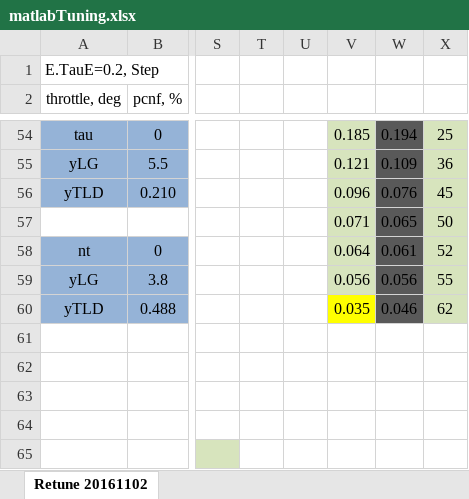
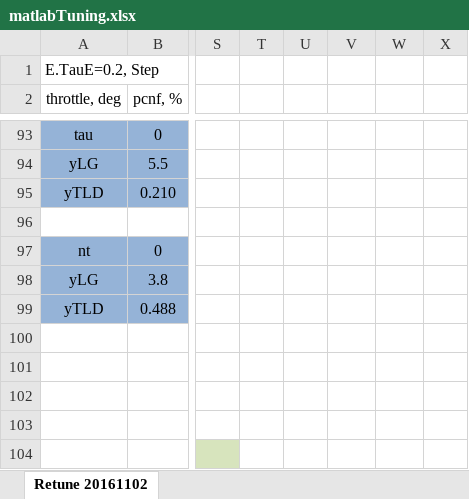
Before and after one commit to davegutz/ESC, an Excel workbook: myESC-Particle-DEV/saves/matlabTuning.xlsx, sheet Retune 20161102, drawn as a sheet; only a part is shown, gaps mark what is left out; values as stored, in another font and other column widths than the file's, no borders; charts and pictures not drawn; addresses are those after the commit; rows hold the shown columns only; the diff covers the shown part only; the diff names each change by its address in the sheet, - before the commit and + after, or states it on an @@ line.

```diff
--- a/myESC-Particle-DEV/saves/matlabTuning.xlsx (sheet Retune 20161102)
+++ b/myESC-Particle-DEV/saves/matlabTuning.xlsx (sheet Retune 20161102)
-V93: 0.185
+V93: (empty)
-V93:V98 fill: #D7E4BD
+V93:V98 fill: none
-W93: 0.194
+W93: (empty)
-W93:W99 fill: #595959
+W93:W99 fill: none
-X93: 25
+X93: (empty)
-X93:X99 fill: #D7E4BD
+X93:X99 fill: none
-V94: 0.121
+V94: (empty)
-W94: 0.109
+W94: (empty)
-X94: 36
+X94: (empty)
-V95: 0.096
+V95: (empty)
-W95: 0.076
+W95: (empty)
-X95: 45
+X95: (empty)
-row 96:  |  |  |  |  | 0.071 | 0.065 | 50
+row 96: (empty)
-V97: 0.064
+V97: (empty)
-W97: 0.061
+W97: (empty)
-X97: 52
+X97: (empty)
-V98: 0.056
+V98: (empty)
-W98: 0.056
+W98: (empty)
-X98: 55
+X98: (empty)
-V99: 0.035
+V99: (empty)
-V99 fill: #FFFF00
+V99 fill: none
-W99: 0.046
+W99: (empty)
-X99: 62
+X99: (empty)
```
Also changed, not shown: 39 added rows and 21 edited cells elsewhere in this sheet, formulas that keep their value, charts or pictures.
